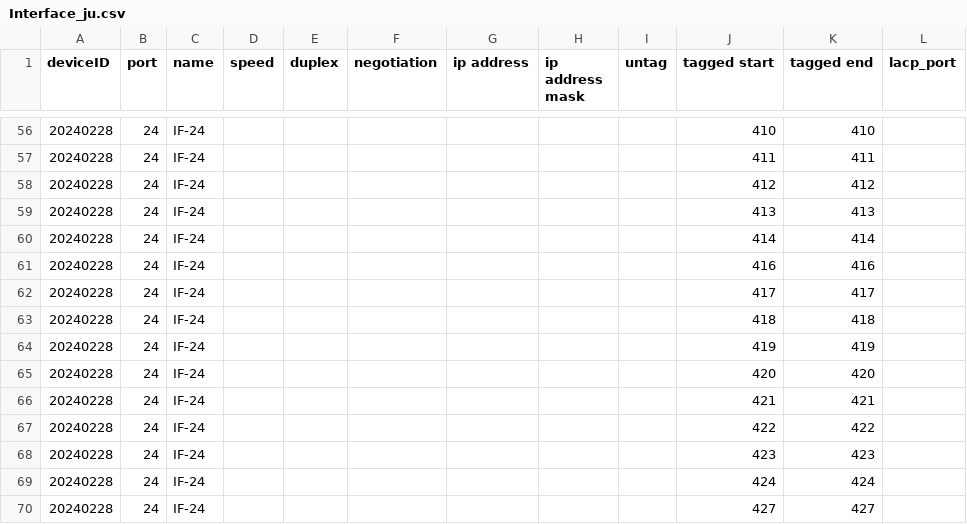
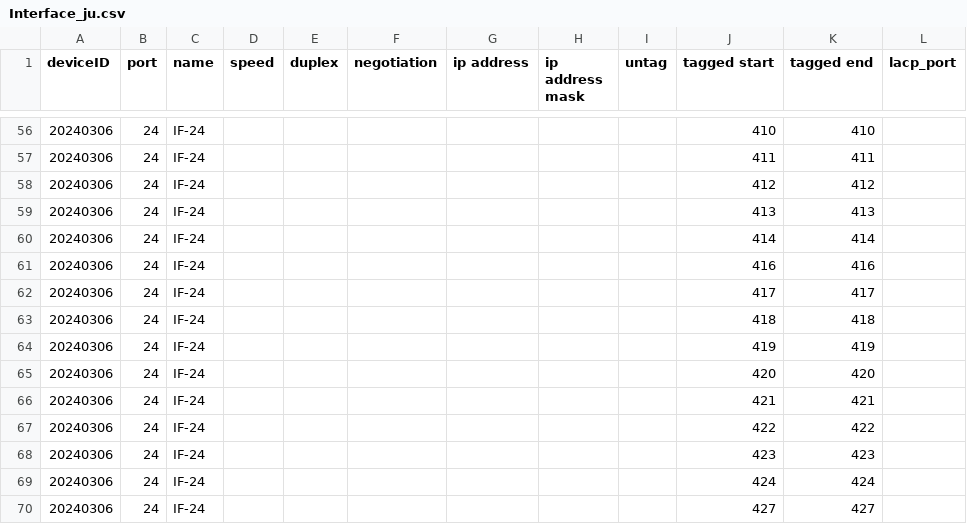
Before and after one commit to sadahira29/cyber, a CSV file: juniper/xml_to_csv/output/Interface_ju.csv, drawn as a sheet; only a part is shown, gaps mark what is left out; the diff covers the shown part only.

```diff
--- a/juniper/xml_to_csv/output/Interface_ju.csv
+++ b/juniper/xml_to_csv/output/Interface_ju.csv
@@ -56,15 +56,15 @@ deviceID,port,name,speed,duplex,negotiation,ip address,ip address mask,untag,tag
-20240228,24,IF-24,,,,,,,410,410,
-20240228,24,IF-24,,,,,,,411,411,
-20240228,24,IF-24,,,,,,,412,412,
-20240228,24,IF-24,,,,,,,413,413,
-20240228,24,IF-24,,,,,,,414,414,
-20240228,24,IF-24,,,,,,,416,416,
-20240228,24,IF-24,,,,,,,417,417,
-20240228,24,IF-24,,,,,,,418,418,
-20240228,24,IF-24,,,,,,,419,419,
-20240228,24,IF-24,,,,,,,420,420,
-20240228,24,IF-24,,,,,,,421,421,
-20240228,24,IF-24,,,,,,,422,422,
-20240228,24,IF-24,,,,,,,423,423,
-20240228,24,IF-24,,,,,,,424,424,
-20240228,24,IF-24,,,,,,,427,427,
+20240306,24,IF-24,,,,,,,410,410,
+20240306,24,IF-24,,,,,,,411,411,
+20240306,24,IF-24,,,,,,,412,412,
+20240306,24,IF-24,,,,,,,413,413,
+20240306,24,IF-24,,,,,,,414,414,
+20240306,24,IF-24,,,,,,,416,416,
+20240306,24,IF-24,,,,,,,417,417,
+20240306,24,IF-24,,,,,,,418,418,
+20240306,24,IF-24,,,,,,,419,419,
+20240306,24,IF-24,,,,,,,420,420,
+20240306,24,IF-24,,,,,,,421,421,
+20240306,24,IF-24,,,,,,,422,422,
+20240306,24,IF-24,,,,,,,423,423,
+20240306,24,IF-24,,,,,,,424,424,
+20240306,24,IF-24,,,,,,,427,427,
```
Also changed, not shown: 62 edited cells elsewhere in this file, juniper/xml_to_csv/output/Vlan_ju.csv, 2 other files.
